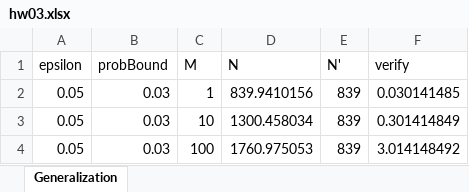
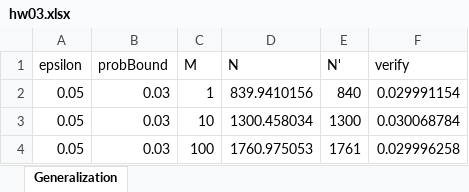
Before and after one commit to aisthesis/solutions, an Excel workbook: ClassesTaken/edX/2014/LearnFromData/hw03/hw03.xlsx, sheet Generalization, drawn as a sheet; values as stored, in another font and other column widths than the file's, no borders; table styles not drawn; the diff names each change by its address in the sheet, - before the commit and + after, or states it on an @@ line.

Commit message:
Correction in Excel file

```diff
--- a/ClassesTaken/edX/2014/LearnFromData/hw03/hw03.xlsx (sheet Generalization)
+++ b/ClassesTaken/edX/2014/LearnFromData/hw03/hw03.xlsx (sheet Generalization)
-E2 (N'): 839
+E2 (N'): 840
-F2 (verify): 0.030141485
+F2 (verify): 0.029991154
-E3 (N'): 839
+E3 (N'): 1300
-F3 (verify): 0.301414849
+F3 (verify): 0.030068784
-E4 (N'): 839
+E4 (N'): 1761
-F4 (verify): 3.014148492
+F4 (verify): 0.029996258
```
